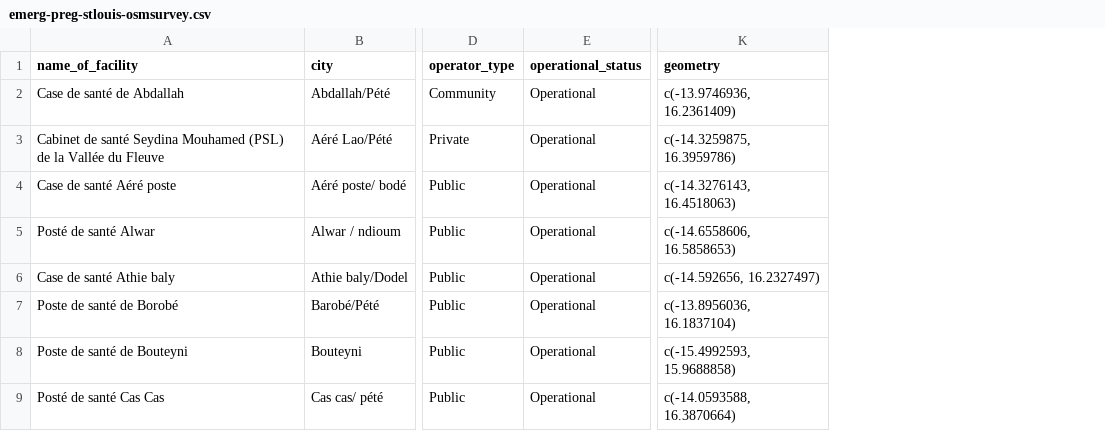
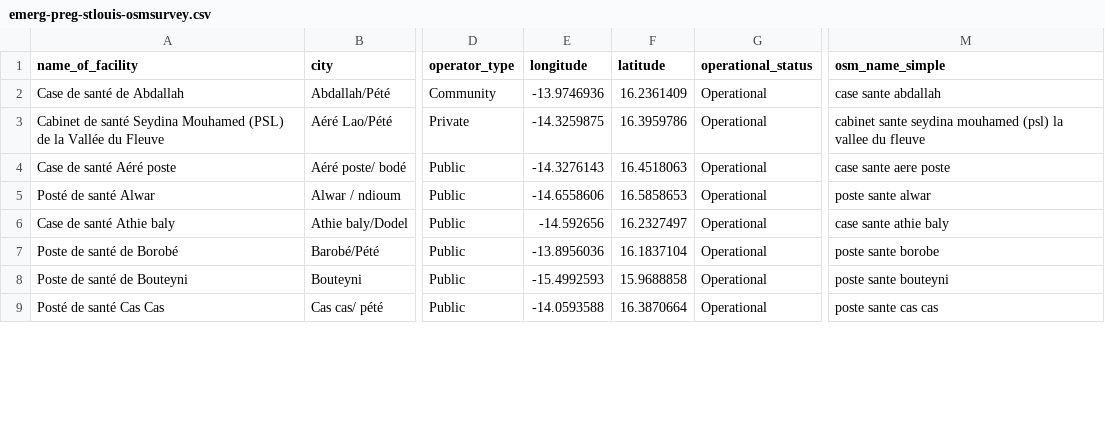
Before and after one commit to afrimapr/senegal-healthsites-2022, a CSV file: data/emerg-preg-stlouis-osmsurvey.csv, drawn as a sheet; only a part is shown, gaps mark what is left out; removed rows and columns are numbered as before the commit, all else as after; the diff names each change by its address in the sheet, - before the commit and + after, or states it on an @@ line.

```diff
--- a/data/emerg-preg-stlouis-osmsurvey.csv
+++ b/data/emerg-preg-stlouis-osmsurvey.csv
+column E (longitude), rows 2-9: -13.9746936 | -14.3259875 | -14.3276143 | -14.6558606 | -14.592656 | -13.8956036 | -15.4992593 | -14.0593588
+column F (latitude), rows 2-9: 16.2361409 | 16.3959786 | 16.4518063 | 16.5858653 | 16.2327497 | 16.1837104 | 15.9688858 | 16.3870664
-column K (geometry), rows 2-9: c(-13.9746936, 16.2361409) | c(-14.3259875, 16.3959786) | c(-14.3276143, 16.4518063) | c(-14.6558606, 16.5858653) | c(-14.592656, 16.2327497) | c(-13.8956036, 16.1837104) | c(-15.4992593, 15.9688858) | c(-14.0593588, 16.3870664)
+column M (osm_name_simple), rows 2-9: case sante abdallah | cabinet sante seydina mouhamed (psl) la vallee du fleuve | case sante aere poste | poste sante alwar | case sante athie baly | poste sante borobe | poste sante bouteyni | poste sante cas cas
```
Also changed, not shown: 1 other file.
